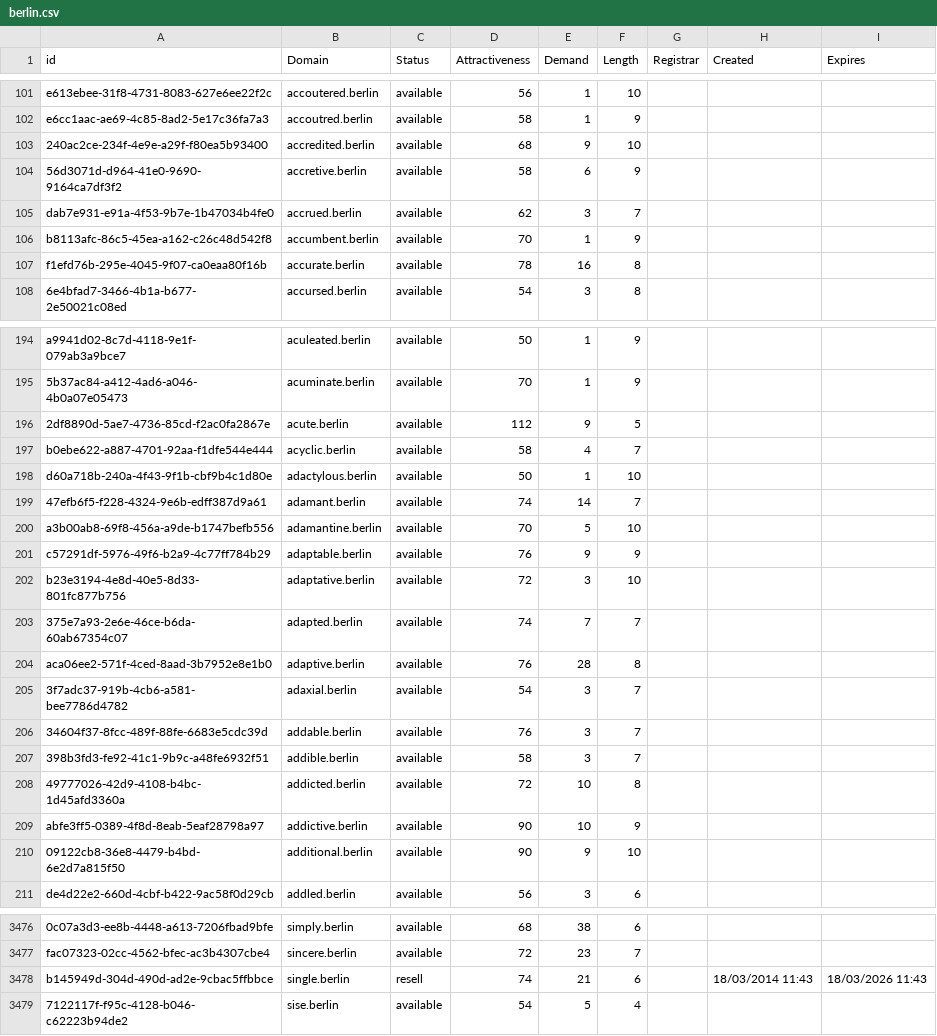
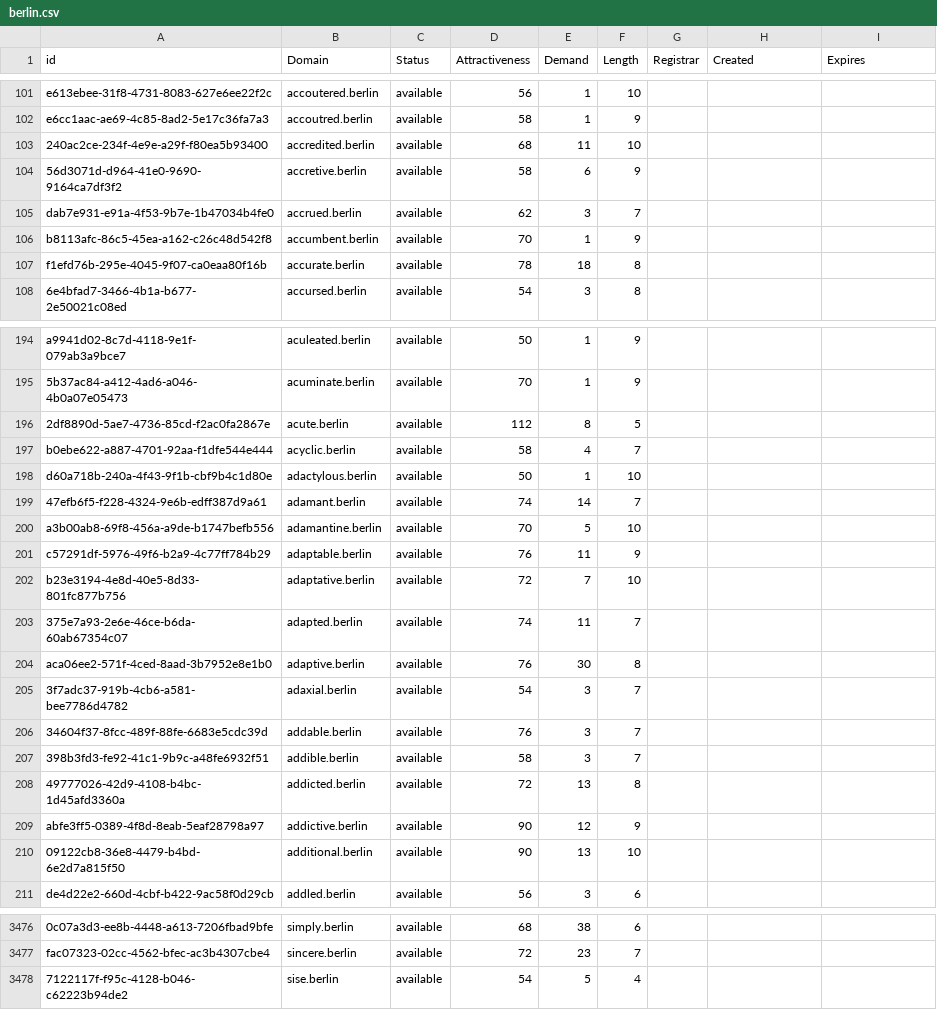
Before and after one commit to UniqueDomains/berlin-oneword-domains, a CSV file: berlin.csv, drawn as a sheet; only a part is shown, gaps mark what is left out; the diff covers the shown part only; the diff names each change by its address in the sheet, - before the commit and + after, or states it on an @@ line.

Commit message:
Domains update

```diff
--- a/berlin.csv
+++ b/berlin.csv
-E103 (Demand): 9
+E103 (Demand): 11
-E107 (Demand): 16
+E107 (Demand): 18
-E196 (Demand): 9
+E196 (Demand): 8
-E201 (Demand): 9
+E201 (Demand): 11
-E202 (Demand): 3
+E202 (Demand): 7
-E203 (Demand): 7
+E203 (Demand): 11
-E204 (Demand): 28
+E204 (Demand): 30
-E208 (Demand): 10
+E208 (Demand): 13
-E209 (Demand): 10
+E209 (Demand): 12
-E210 (Demand): 9
+E210 (Demand): 13
-row 3478: b145949d-304d-490d-ad2e-9cbac5ffbbce | single.berlin | resell | 74 | 21 | 6 |  | 18/03/2014 11:43 | 18/03/2026 11:43
```
Also changed, not shown: 81 edited cells elsewhere in this file, 2 other files.
